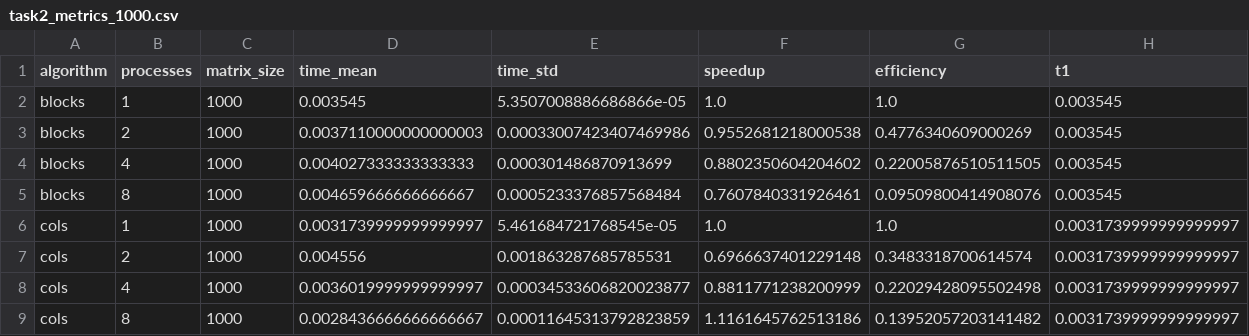
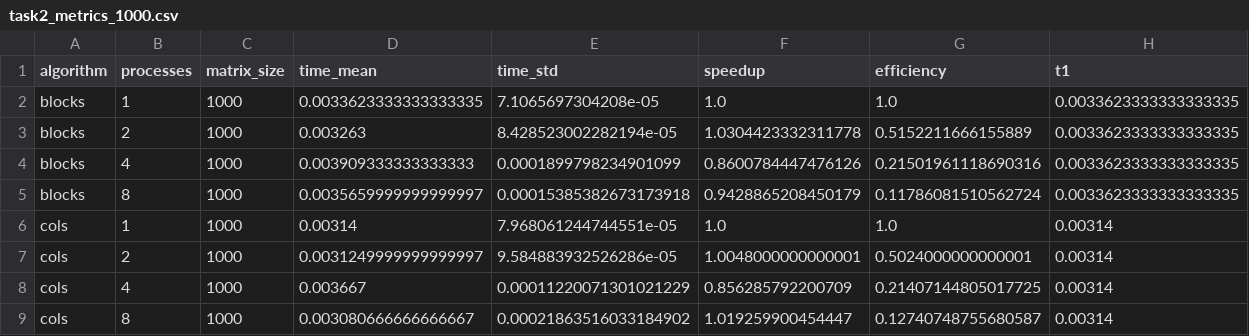
Before and after one commit to XLopchik13/MPI_lab1, a CSV file: results/task2_metrics_1000.csv, drawn as a sheet; only a part is shown; the diff covers the shown part only.

```diff
--- a/results/task2_metrics_1000.csv
+++ b/results/task2_metrics_1000.csv
@@ -1,9 +1,9 @@
 algorithm,processes,matrix_size,time_mean,time_std,speedup,efficiency,t1
-blocks,1,1000,0.003545,5.3507008886686866e-05,1.0,1.0,0.003545
-blocks,2,1000,0.0037110000000000003,0.00033007423407469986,0.9552681218000538,0.4776340609000269,0.003545
-blocks,4,1000,0.004027333333333333,0.000301486870913699,0.8802350604204602,0.22005876510511505,0.003545
-blocks,8,1000,0.004659666666666667,0.0005233376857568484,0.7607840331926461,0.09509800414908076,0.003545
-cols,1,1000,0.0031739999999999997,5.461684721768545e-05,1.0,1.0,0.0031739999999999997
-cols,2,1000,0.004556,0.001863287685785531,0.6966637401229148,0.3483318700614574,0.0031739999999999997
-cols,4,1000,0.0036019999999999997,0.00034533606820023877,0.8811771238200999,0.22029428095502498,0.0031739999999999997
-cols,8,1000,0.0028436666666666667,0.00011645313792823859,1.1161645762513186,0.13952057203141482,0.0031739999999999997
+blocks,1,1000,0.0033623333333333335,7.1065697304208e-05,1.0,1.0,0.0033623333333333335
+blocks,2,1000,0.003263,8.428523002282194e-05,1.0304423332311778,0.5152211666155889,0.0033623333333333335
+blocks,4,1000,0.003909333333333333,0.0001899798234901099,0.8600784447476126,0.21501961118690316,0.0033623333333333335
+blocks,8,1000,0.0035659999999999997,0.00015385382673173918,0.9428865208450179,0.11786081510562724,0.0033623333333333335
+cols,1,1000,0.00314,7.968061244744551e-05,1.0,1.0,0.00314
+cols,2,1000,0.0031249999999999997,9.584883932526286e-05,1.0048000000000001,0.5024000000000001,0.00314
+cols,4,1000,0.003667,0.00011220071301021229,0.856285792200709,0.21407144805017725,0.00314
+cols,8,1000,0.003080666666666667,0.00021863516033184902,1.019259900454447,0.12740748755680587,0.00314
```
Also changed, not shown: 18 edited cells elsewhere in this file, results/task1_metrics.csv, results/task1_results.csv, 38 other files.
